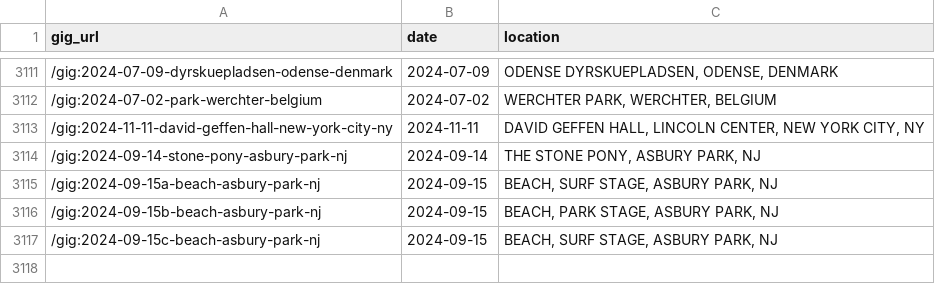
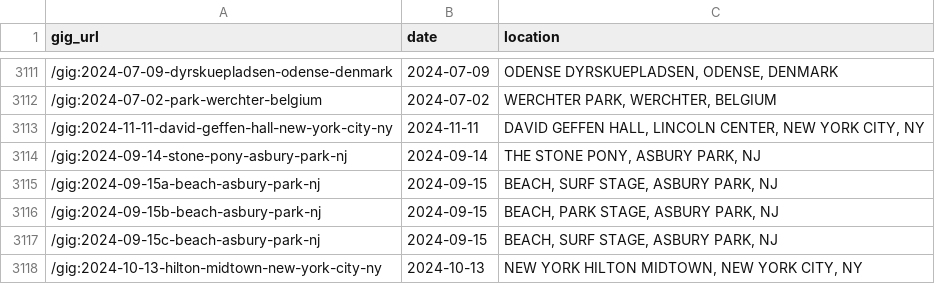
Before and after one commit to obrienjoey/springsteen_db, a CSV file: csv/concerts.csv, drawn as a sheet; only a part is shown, gaps mark what is left out; the diff names each change by its address in the sheet, - before the commit and + after, or states it on an @@ line.

Commit message:
updated setlist data Tue Oct 15 10:43:44 GMT 2024

```diff
--- a/csv/concerts.csv
+++ b/csv/concerts.csv
+row 3118: /gig:2024-10-13-hilton-midtown-new-york-city-ny | 2024-10-13 | NEW YORK HILTON MIDTOWN, NEW YORK CITY, NY
```
Also changed, not shown: 1 other file.
